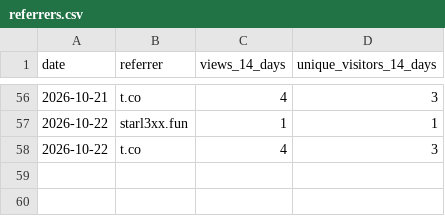
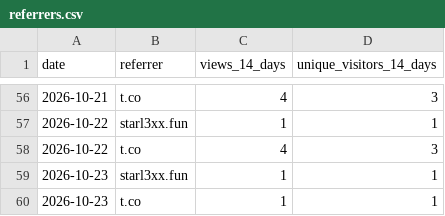
Before and after one commit to starl3xx/sweeter, a CSV file: referrers.csv, drawn as a sheet; only a part is shown, gaps mark what is left out; the diff names each change by its address in the sheet, - before the commit and + after, or states it on an @@ line.

```diff
--- a/referrers.csv
+++ b/referrers.csv
+row 59: 2026-10-23 | starl3xx.fun | 1 | 1
+row 60: 2026-10-23 | t.co | 1 | 1
```
Also changed, not shown: clones.csv, downloads.csv, 2 other files.
